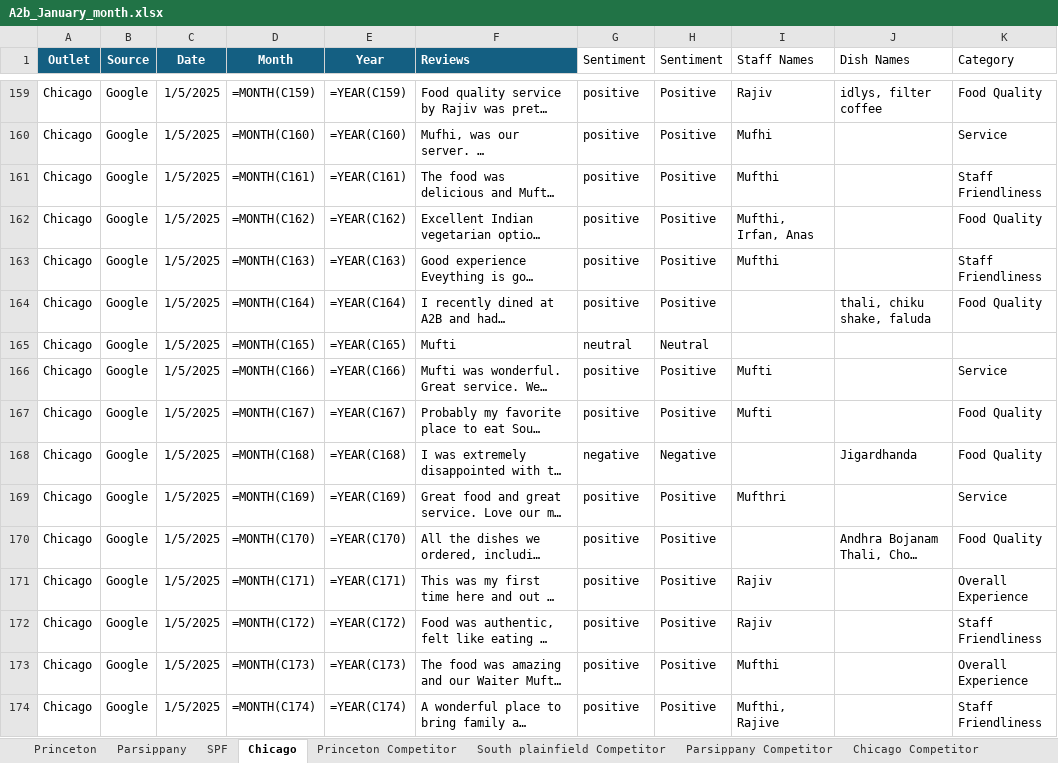
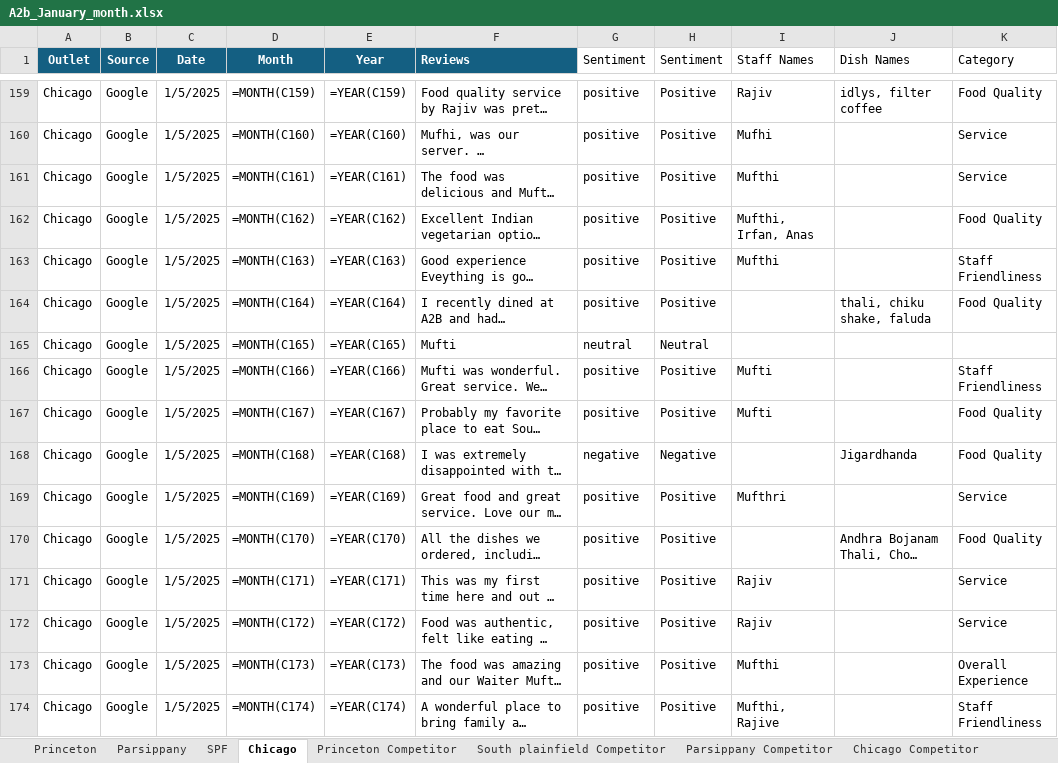
Before and after one commit to Yaswanth-Magil/Sentiment-Analysis-Dumy, an Excel workbook: A2b_January_month.xlsx, sheet Chicago, drawn as a sheet; only a part is shown, gaps mark what is left out; long unchanged cells end in …; values as stored, in another font and other column widths than the file's, no borders; formulas without a stored value are shown as written; table styles not drawn; the diff covers the shown part only; the diff names each change by its address in the sheet, - before the commit and + after, or states it on an @@ line.

```diff
--- a/A2b_January_month.xlsx (sheet Chicago)
+++ b/A2b_January_month.xlsx (sheet Chicago)
-K161 (Category): Staff Friendliness
+K161 (Category): Service
-K166 (Category): Service
+K166 (Category): Staff Friendliness
-K171 (Category): Overall Experience
+K171 (Category): Service
-K172 (Category): Staff Friendliness
+K172 (Category): Service
```
Also changed, not shown: 15 edited cells elsewhere in this sheet, sheet Parsippany, sheet Princeton, sheet SPF, sheet Chicago Competitor, sheet South plainfield Competitor, sheet Princeton Competitor.
